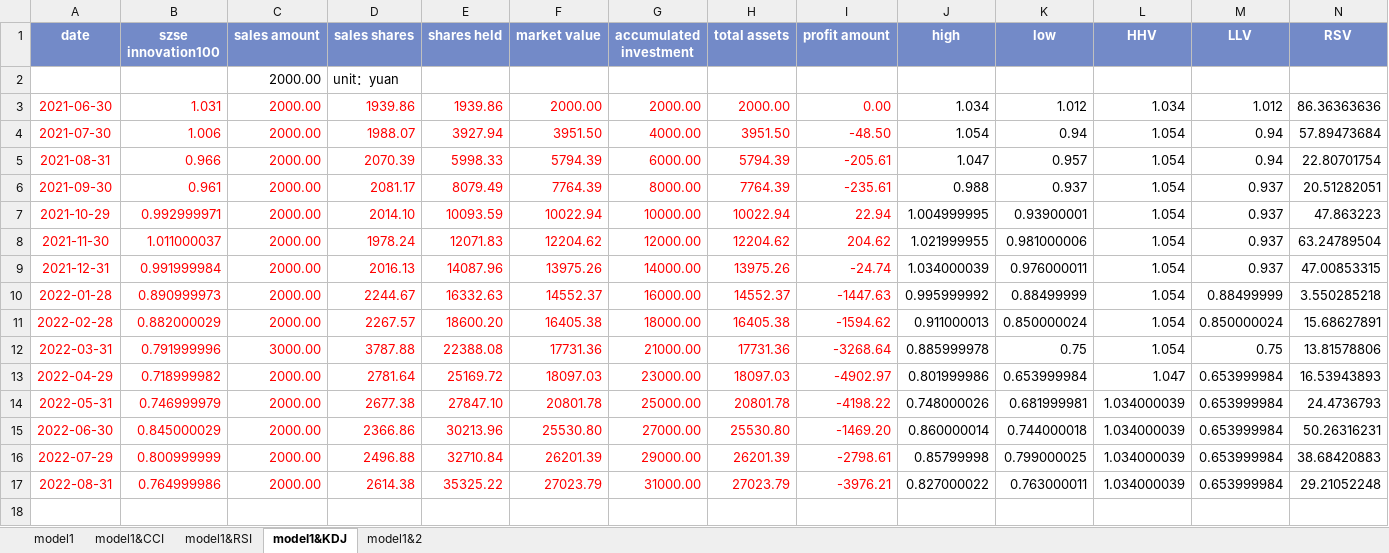
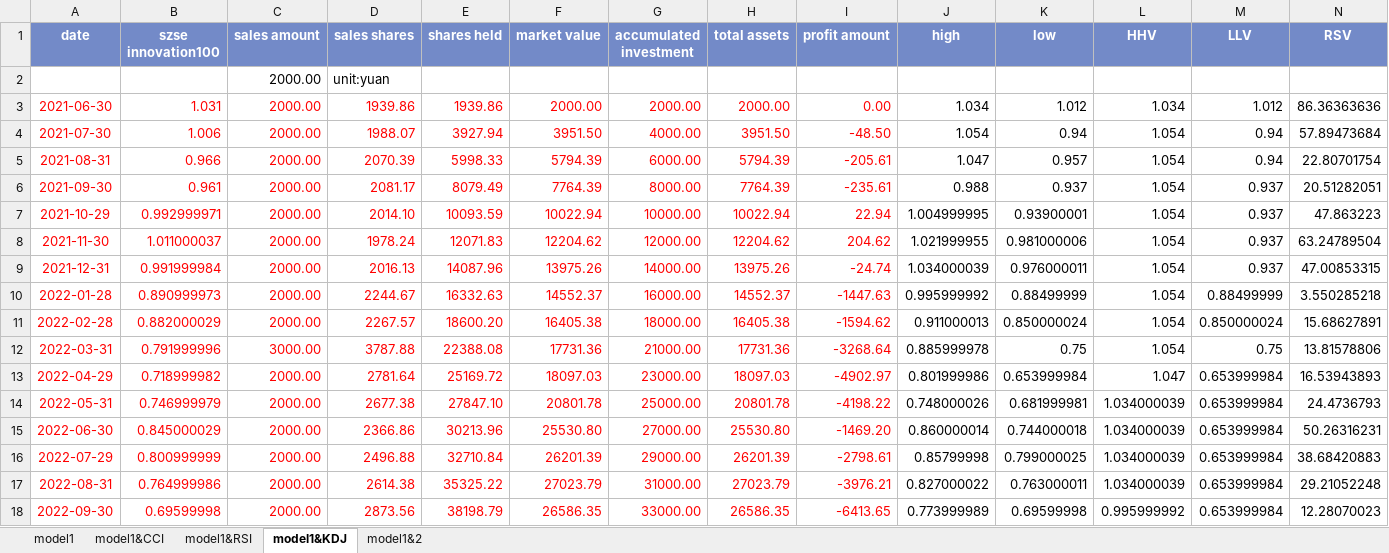
Before and after one commit to laienwei/valuationquan, an Excel workbook: lai/valuationquan/szseinnovation100ETF/szseinnovation100ETFmodel1.xlsx, sheet model1&KDJ, drawn as a sheet; only a part is shown; values as stored, in another font and other column widths than the file's, no borders; charts and pictures not drawn; rows hold the shown columns only; the diff names each change by its address in the sheet, - before the commit and + after, or states it on an @@ line.

```diff
--- a/lai/valuationquan/szseinnovation100ETF/szseinnovation100ETFmodel1.xlsx (sheet model1&KDJ)
+++ b/lai/valuationquan/szseinnovation100ETF/szseinnovation100ETFmodel1.xlsx (sheet model1&KDJ)
-D2 (sales shares): unit：yuan
+D2 (sales shares): unit:yuan
+row 18: 2022-09-30 | 0.69599998 | 2000.00 | 2873.56 | 38198.79 | 26586.35 | 33000.00 | 26586.35 | -6413.65 | 0.773999989 | 0.69599998 | 0.995999992 | 0.653999984 | 12.28070023
```
Also changed, not shown: sheet model1&RSI, sheet model1&CCI, sheet model1&2, sheet model1, charts or pictures, lai/valuationquan/CNIESG300index/CNIESG300indexmodel1.xlsx, lai/valuationquan/szseinnovation100ETF/szseinnovation100ETFmodel4(CCI).xlsx, 4 other files.
